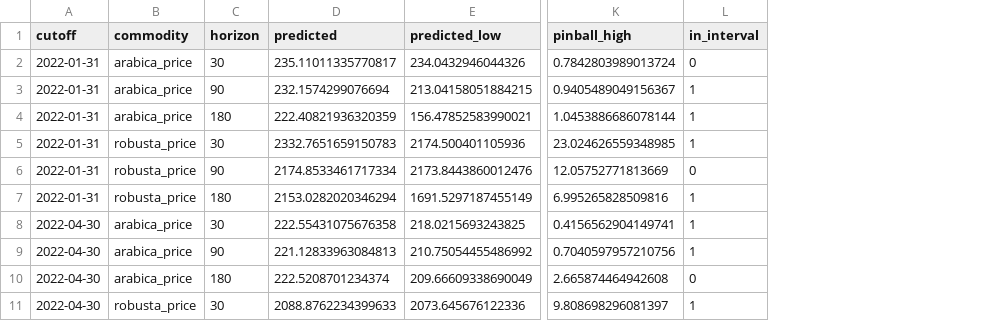
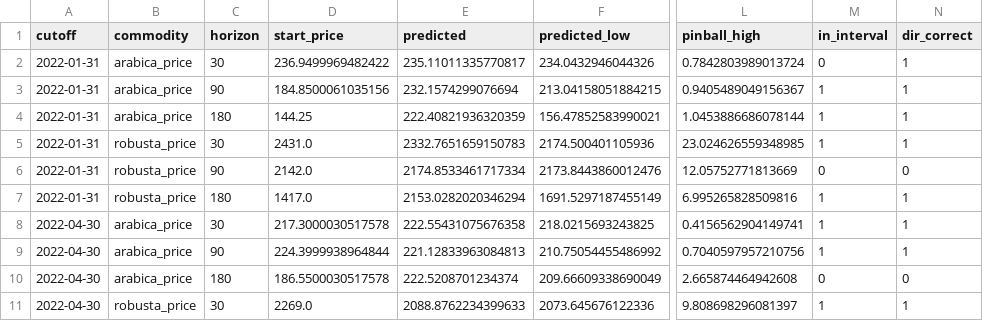
Before and after one commit to putzialex-hub/Coffee-Price-Model, a CSV file: validation_results.csv, drawn as a sheet; only a part is shown, gaps mark what is left out; the diff names each change by its address in the sheet, - before the commit and + after, or states it on an @@ line.

```diff
--- a/validation_results.csv
+++ b/validation_results.csv
+column D (start_price), rows 2-11: 236.9499969482422 | 184.8500061035156 | 144.25 | 2431.0 | 2142.0 | 1417.0 | 217.3000030517578 | 224.3999938964844 | 186.5500030517578 | 2269.0
+column N (dir_correct), rows 2-11: 1 | 1 | 1 | 1 | 0 | 1 | 1 | 1 | 0 | 1
```
Also changed, not shown: coffee_forecast_pro.csv, 8 other files.
